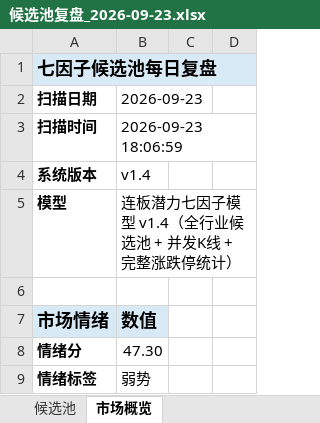
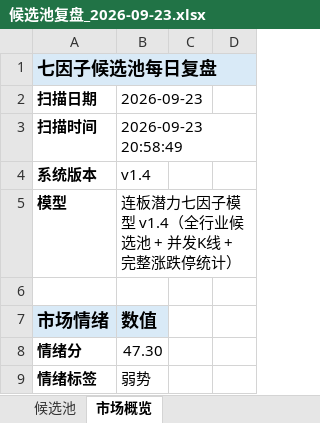
Before and after one commit to ethanjiang1008-lgtm/seven-factor-stock-picker, an Excel workbook: data/candidate_pool_reviews/候选池复盘_2026-09-23.xlsx, sheet 市场概览, drawn as a sheet; only a part is shown; values as stored, in another font and other column widths than the file's, no borders; the diff names each change by its address in the sheet, - before the commit and + after, or states it on an @@ line.

```diff
--- a/data/candidate_pool_reviews/候选池复盘_2026-09-23.xlsx (sheet 市场概览)
+++ b/data/candidate_pool_reviews/候选池复盘_2026-09-23.xlsx (sheet 市场概览)
-B3: 2026-09-23 18:06:59
+B3: 2026-09-23 20:58:49
```
Also changed, not shown: data/candidate_pool_validation/次日验证_2026-09-22_vs_2026-09-23.xlsx, 4 other files.
